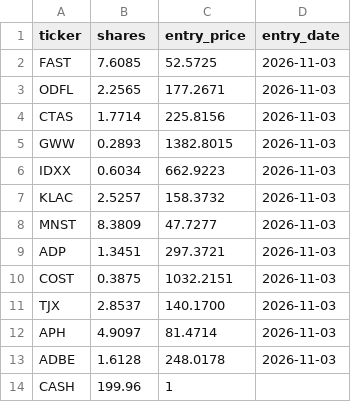
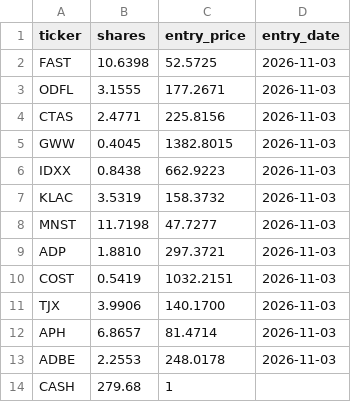
Before and after one commit to Yelafox1/supernova-portfolios, a CSV file: pulsar/holdings.csv, drawn as a sheet.

```diff
--- a/pulsar/holdings.csv
+++ b/pulsar/holdings.csv
@@ -1,14 +1,14 @@
 ticker,shares,entry_price,entry_date
-FAST,7.6085,52.5725,2026-11-03
-ODFL,2.2565,177.2671,2026-11-03
-CTAS,1.7714,225.8156,2026-11-03
-GWW,0.2893,1382.8015,2026-11-03
-IDXX,0.6034,662.9223,2026-11-03
-KLAC,2.5257,158.3732,2026-11-03
-MNST,8.3809,47.7277,2026-11-03
-ADP,1.3451,297.3721,2026-11-03
-COST,0.3875,1032.2151,2026-11-03
-TJX,2.8537,140.1700,2026-11-03
-APH,4.9097,81.4714,2026-11-03
-ADBE,1.6128,248.0178,2026-11-03
-CASH,199.96,1,
+FAST,10.6398,52.5725,2026-11-03
+ODFL,3.1555,177.2671,2026-11-03
+CTAS,2.4771,225.8156,2026-11-03
+GWW,0.4045,1382.8015,2026-11-03
+IDXX,0.8438,662.9223,2026-11-03
+KLAC,3.5319,158.3732,2026-11-03
+MNST,11.7198,47.7277,2026-11-03
+ADP,1.8810,297.3721,2026-11-03
+COST,0.5419,1032.2151,2026-11-03
+TJX,3.9906,140.1700,2026-11-03
+APH,6.8657,81.4714,2026-11-03
+ADBE,2.2553,248.0178,2026-11-03
+CASH,279.68,1,
```
Also changed, not shown: pulsar/trades.csv, 2 other files.
